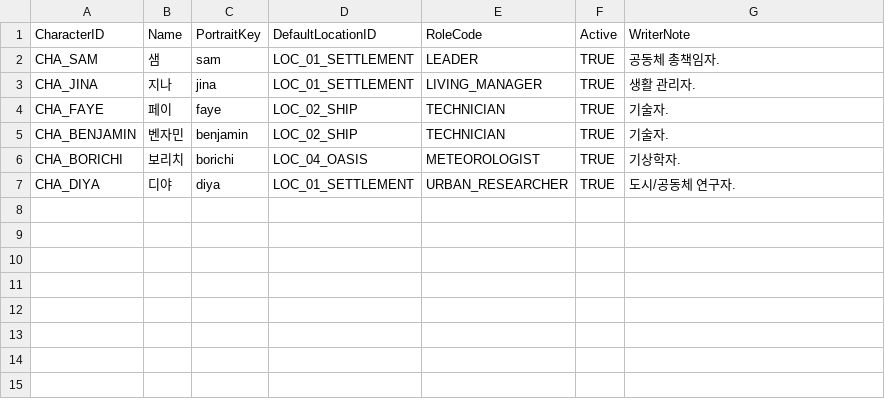
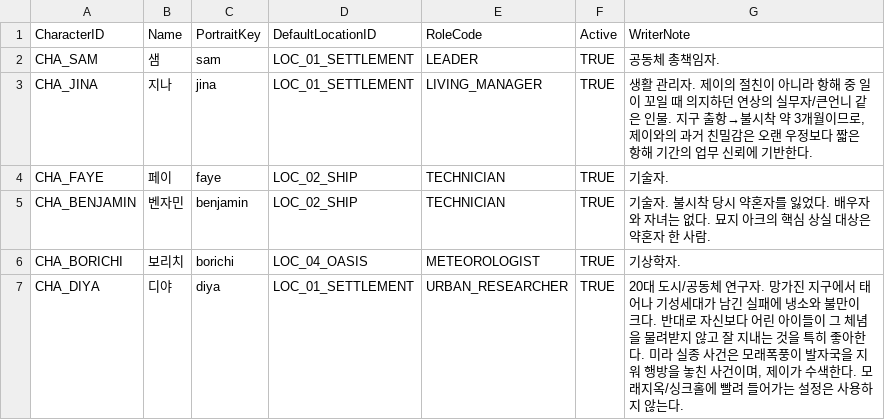
Before and after one commit to sciencearth2-png/SandPlanet, a CSV file: Assets/SandPlanet/Data/Generated/CSV/Characters.csv, drawn as a sheet.

```diff
--- a/Assets/SandPlanet/Data/Generated/CSV/Characters.csv
+++ b/Assets/SandPlanet/Data/Generated/CSV/Characters.csv
@@ -2,6 +2,6 @@
 CHA_SAM,샘,sam,LOC_01_SETTLEMENT,LEADER,TRUE,공동체 총책임자.
-CHA_JINA,지나,jina,LOC_01_SETTLEMENT,LIVING_MANAGER,TRUE,생활 관리자.
+CHA_JINA,지나,jina,LOC_01_SETTLEMENT,LIVING_MANAGER,TRUE,"생활 관리자. 제이의 절친이 아니라 항해 중 일이 꼬일 때 의지하던 연상의 실무자/큰언니 같은 인물. 지구 출항→불시착 약 3개월이므로, 제이와의 과거 친밀감은 오랜 우정보다 짧은 항해 기간의 업무 신뢰에 기반한다."
 CHA_FAYE,페이,faye,LOC_02_SHIP,TECHNICIAN,TRUE,기술자.
-CHA_BENJAMIN,벤자민,benjamin,LOC_02_SHIP,TECHNICIAN,TRUE,기술자.
+CHA_BENJAMIN,벤자민,benjamin,LOC_02_SHIP,TECHNICIAN,TRUE,기술자. 불시착 당시 약혼자를 잃었다. 배우자와 자녀는 없다. 묘지 아크의 핵심 상실 대상은 약혼자 한 사람.
 CHA_BORICHI,보리치,borichi,LOC_04_OASIS,METEOROLOGIST,TRUE,기상학자.
-CHA_DIYA,디야,diya,LOC_01_SETTLEMENT,URBAN_RESEARCHER,TRUE,도시/공동체 연구자.
+CHA_DIYA,디야,diya,LOC_01_SETTLEMENT,URBAN_RESEARCHER,TRUE,"20대 도시/공동체 연구자. 망가진 지구에서 태어나 기성세대가 남긴 실패에 냉소와 불만이 크다. 반대로 자신보다 어린 아이들이 그 체념을 물려받지 않고 잘 지내는 것을 특히 좋아한다. 미라 실종 사건은 모래폭풍이 발자국을 지워 행방을 놓친 사건이며, 제이가 수색한다. 모래지옥/싱크홀에 빨려 들어가는 설정은 사용하지 않는다."
```
Also changed, not shown: Assets/SandPlanet/Data/Generated/CSV/Locations.csv.
